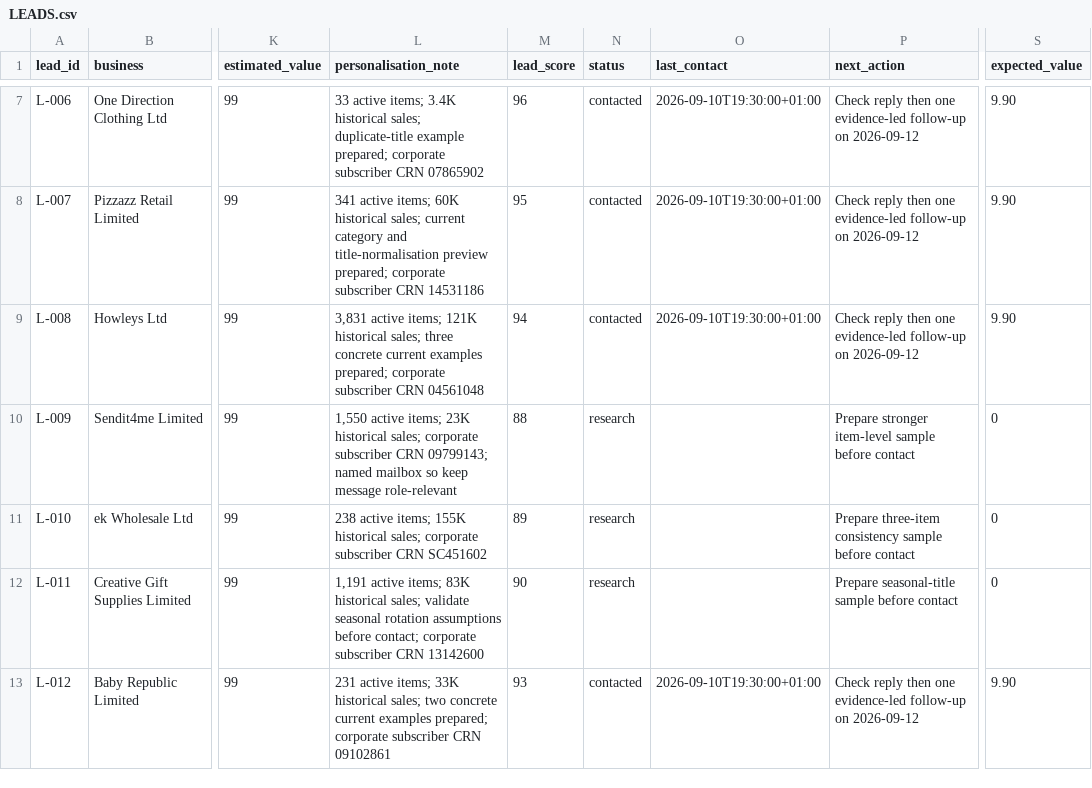
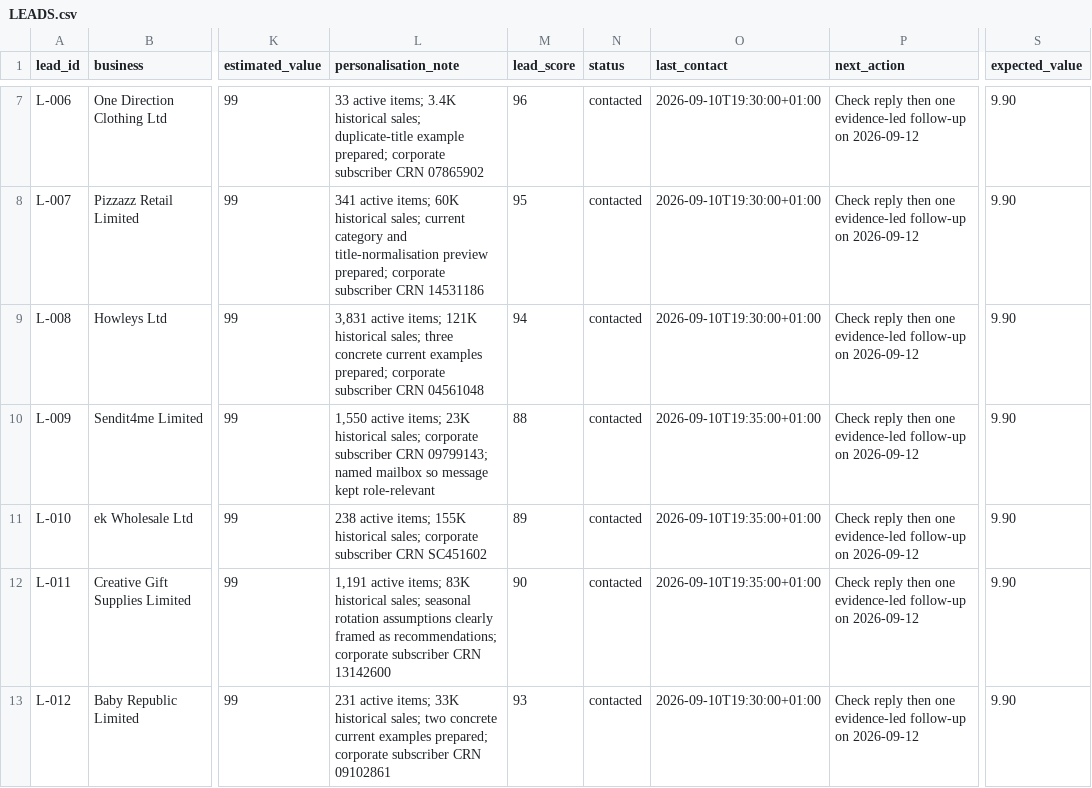
Before and after one commit to Bleuszz/revenue-os-2026-09-10, a CSV file: ops/LEADS.csv, drawn as a sheet; only a part is shown, gaps mark what is left out; the diff names each change by its address in the sheet, - before the commit and + after, or states it on an @@ line.

```diff
--- a/ops/LEADS.csv
+++ b/ops/LEADS.csv
-L10 (personalisation_note): …mailbox so keep message role-relevant
+L10 (personalisation_note): …mailbox so message kept role-relevant
-N10:N12 (status): research
+N10:N12 (status): contacted
-O10:O12 (last_contact): (empty)
+O10:O12 (last_contact): 2026-09-10T19:35:00+01:00
-P10 (next_action): Prepare stronger item-level sample before contact
+P10 (next_action): Check reply then one evidence-led follow-up on 2026-09-12
-S10:S12 (expected_value): 0
+S10:S12 (expected_value): 9.90
-P11 (next_action): Prepare three-item consistency sample before contact
+P11 (next_action): Check reply then one evidence-led follow-up on 2026-09-12
-L12 (personalisation_note): …historical sales; validate seasonal rotation assumptions before contact; corporate subscriber…
+L12 (personalisation_note): …historical sales; seasonal rotation assumptions clearly framed as recommendations; corporate subscriber…
-P12 (next_action): Prepare seasonal-title sample before contact
+P12 (next_action): Check reply then one evidence-led follow-up on 2026-09-12
```
Also changed, not shown: ops/CONTACTS.csv, 19 other files.
